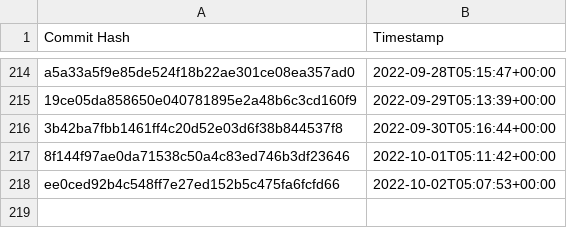
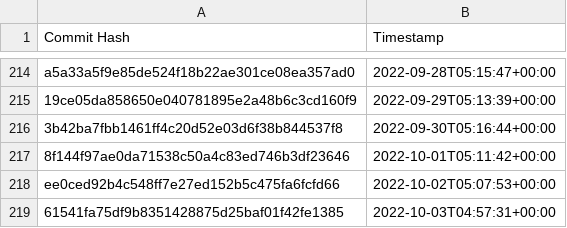
Before and after one commit to the-commons-project/vci-directory, a CSV file: logs/audit-index.csv, drawn as a sheet; only a part is shown, gaps mark what is left out.

Commit message:
added commit hash to audit index

```diff
--- a/logs/audit-index.csv
+++ b/logs/audit-index.csv
@@ -218 +218,2 @@ a5a33a5f9e85de524f18b22ae301ce08ea357ad0, 2022-09-28T05:15:47+00:00
 ee0ced92b4c548ff7e27ed152b5c475fa6fcfd66, 2022-10-02T05:07:53+00:00
+61541fa75df9b8351428875d25baf01f42fe1385, 2022-10-03T04:57:31+00:00
```
